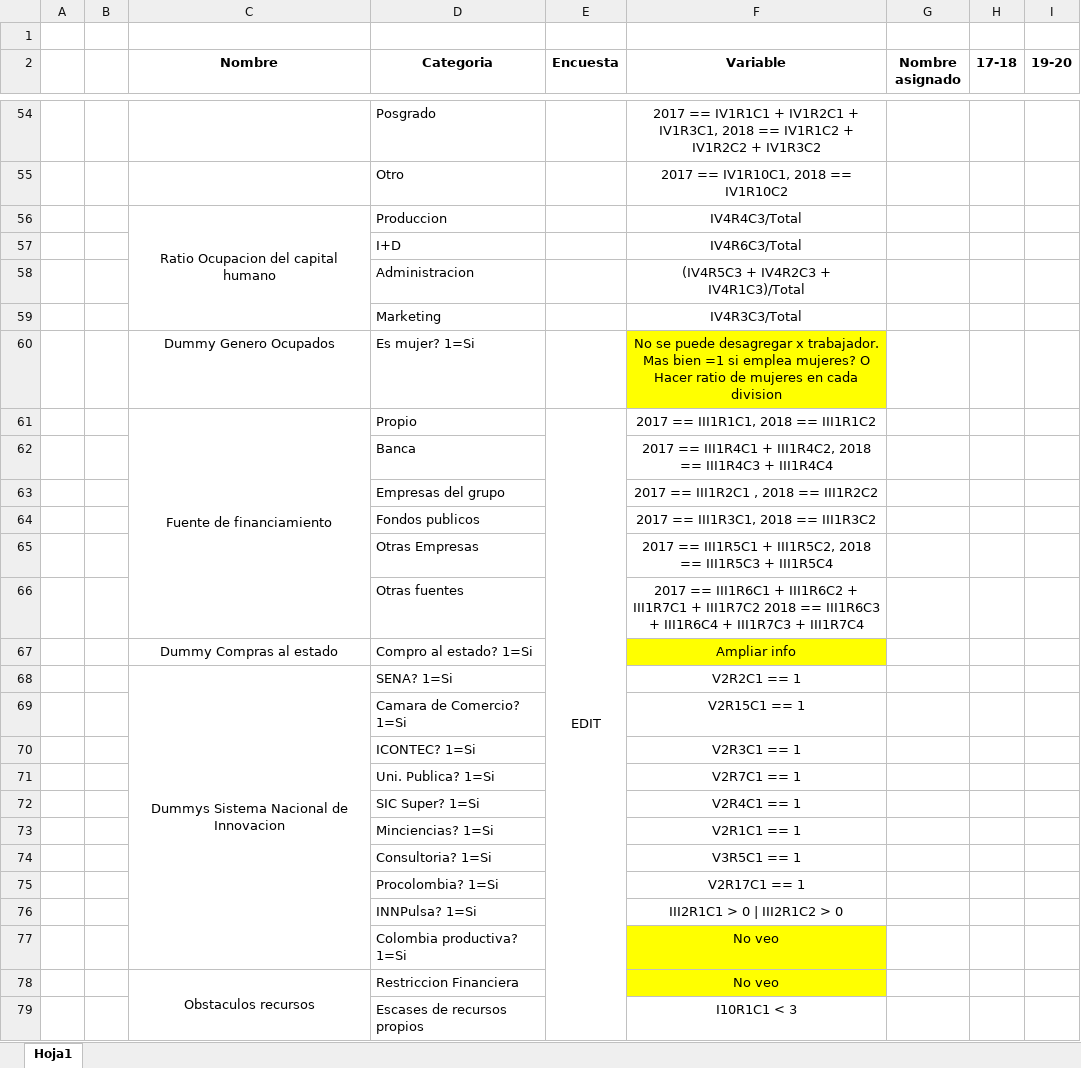
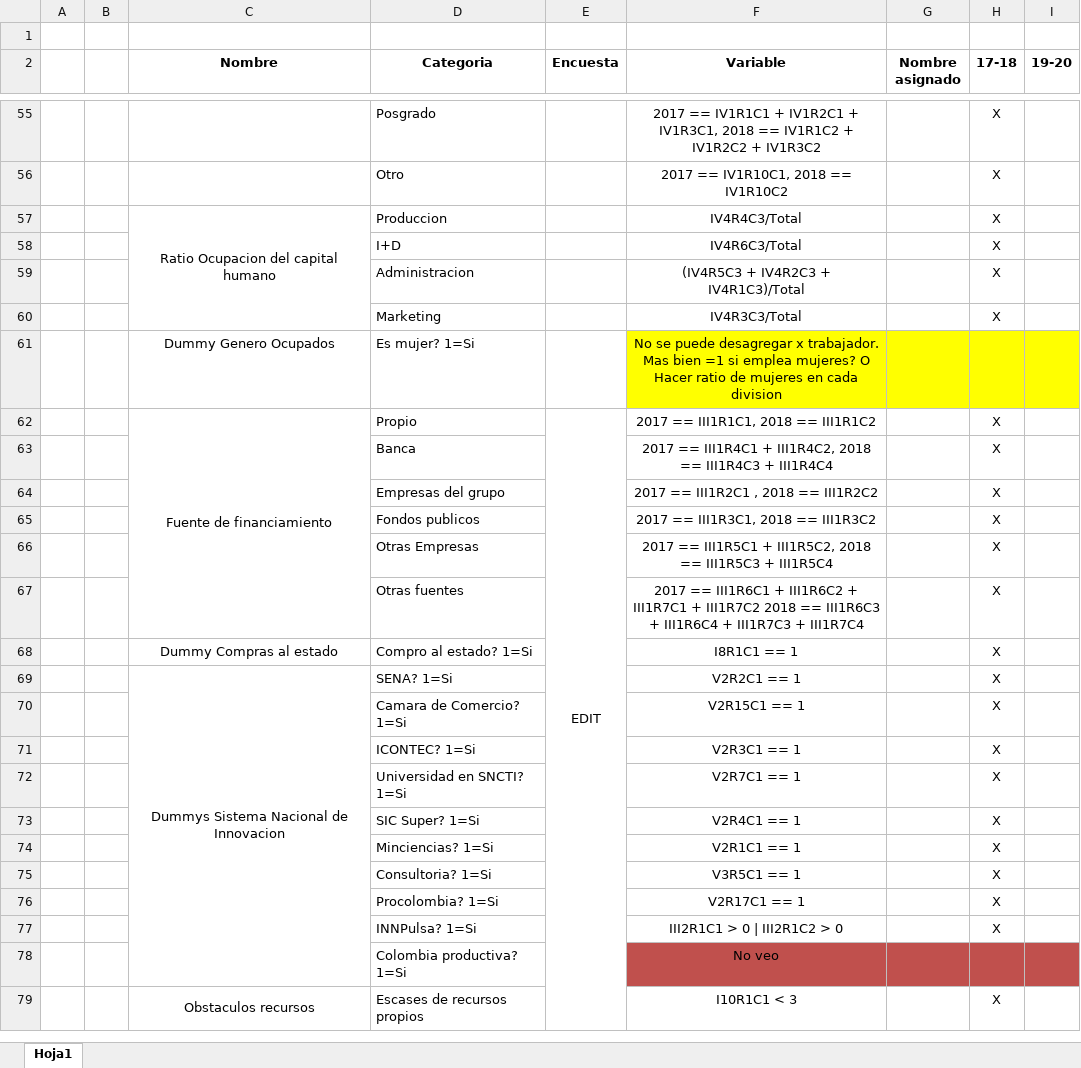
Before and after one commit to jtabordaj/research_jp, an Excel workbook: edit_eam/crosscheck.xlsx, sheet Hoja1, drawn as a sheet; only a part is shown, gaps mark what is left out; values as stored, in another font and other column widths than the file's, no borders; removed rows and columns are numbered as before the commit, all else as after; the diff covers the shown part only; the diff names each change by its address in the sheet, - before the commit and + after, or states it on an @@ line.

```diff
--- a/edit_eam/crosscheck.xlsx (sheet Hoja1)
+++ b/edit_eam/crosscheck.xlsx (sheet Hoja1)
-H55:H60 (17-18): (empty)
+H55:H60 (17-18): X
-G61:I61 fill: none
+G61:I61 fill: #FFFF00
-H62:H71 (17-18): (empty)
+H62:H71 (17-18): X
-F68 (Variable): Ampliar info
+F68 (Variable): I8R1C1 == 1
-F68 fill: #FFFF00
+F68 fill: none
-row 71:  |  |  | Uni. Publica? 1=Si |  | V2R7C1 == 1
+row 72:  |  |  | Universidad en SNCTI? 1=Si |  | V2R7C1 == 1 |  | X
-H73:H77 (17-18): (empty)
+H73:H77 (17-18): X
-F78 fill: #FFFF00
+F78 fill: #C0504D
-G78:I78 fill: none
+G78:I78 fill: #C0504D
-row 78:  |  | Obstaculos recursos | Restriccion Financiera |  | No veo
-C79 (Nombre): (empty)
+C79 (Nombre): Obstaculos recursos
+C79:C80 merged
-H79 (17-18): (empty)
+H79 (17-18): X
```
Also changed, not shown: 3 added rows, 2 removed rows, 63 edited cells, cell formats and merged cells elsewhere in this sheet, 5 other files.
